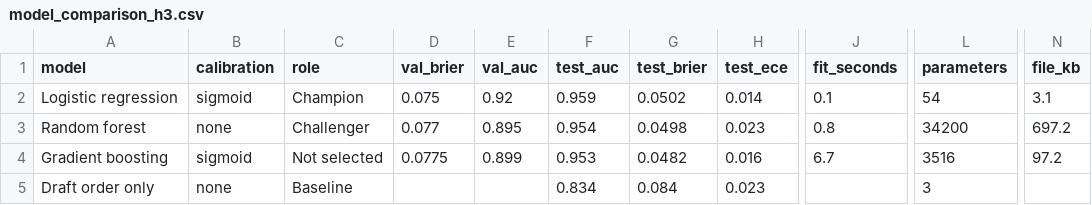
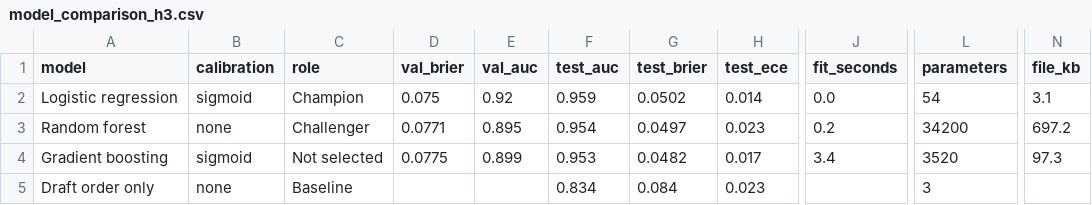
Before and after one commit to changafernando/early-career-potential, a CSV file: outputs/model_comparison_h3.csv, drawn as a sheet; only a part is shown, gaps mark what is left out; the diff names each change by its address in the sheet, - before the commit and + after, or states it on an @@ line.

```diff
--- a/outputs/model_comparison_h3.csv
+++ b/outputs/model_comparison_h3.csv
-J2 (fit_seconds): 0.1
+J2 (fit_seconds): 0.0
-D3 (val_brier): 0.077
+D3 (val_brier): 0.0771
-G3 (test_brier): 0.0498
+G3 (test_brier): 0.0497
-J3 (fit_seconds): 0.8
+J3 (fit_seconds): 0.2
-H4 (test_ece): 0.016
+H4 (test_ece): 0.017
-J4 (fit_seconds): 6.7
+J4 (fit_seconds): 3.4
-L4 (parameters): 3516
+L4 (parameters): 3520
-N4 (file_kb): 97.2
+N4 (file_kb): 97.3
```
Also changed, not shown: outputs/backtest_predictions.csv, outputs/model_selection_by_horizon.csv, 33 other files.
